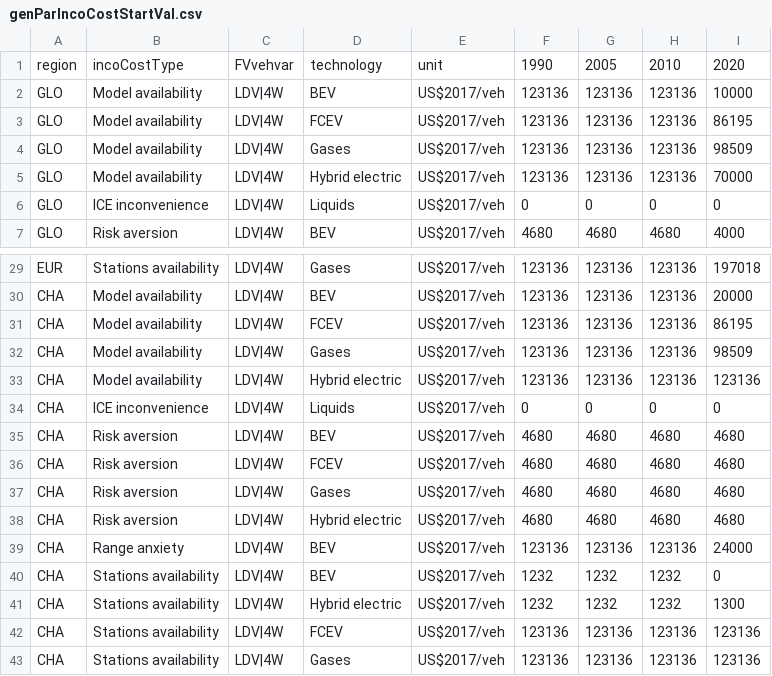
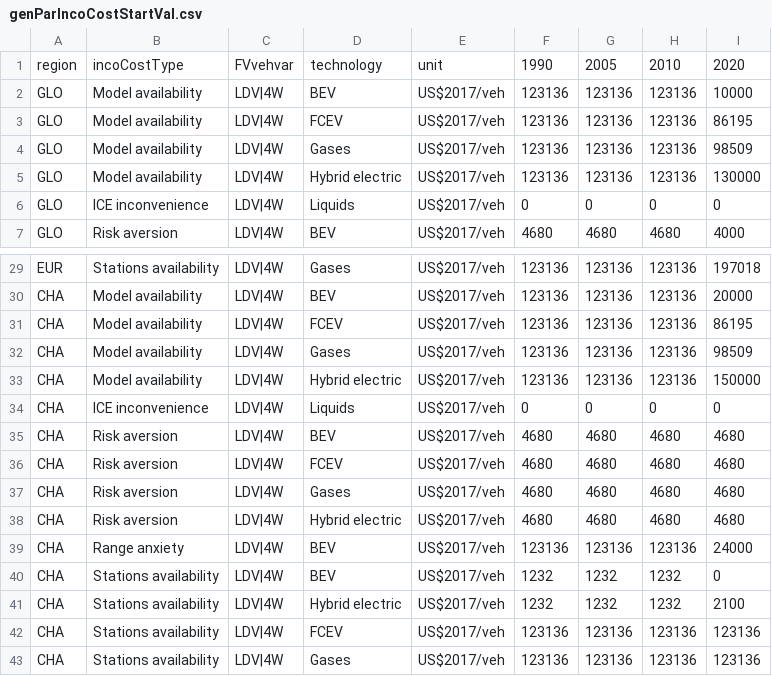
Before and after one commit to pik-piam/edgeTransport, a CSV file: inst/extdata/genParIncoCostStartVal.csv, drawn as a sheet; only a part is shown, gaps mark what is left out.

Commit message:
Update genParIncoCostStartVal.csv

```diff
--- a/inst/extdata/genParIncoCostStartVal.csv
+++ b/inst/extdata/genParIncoCostStartVal.csv
@@ -4,3 +4,3 @@ GLO;Model availability;LDV|4W;FCEV;US$2017/veh;123136;123136;123136;86195
 GLO;Model availability;LDV|4W;Gases;US$2017/veh;123136;123136;123136;98509
-GLO;Model availability;LDV|4W;Hybrid electric;US$2017/veh;123136;123136;123136;70000
+GLO;Model availability;LDV|4W;Hybrid electric;US$2017/veh;123136;123136;123136;130000
 GLO;ICE inconvenience;LDV|4W;Liquids;US$2017/veh;0;0;0;0
@@ -32,3 +32,3 @@ CHA;Model availability;LDV|4W;FCEV;US$2017/veh;123136;123136;123136;86195
 CHA;Model availability;LDV|4W;Gases;US$2017/veh;123136;123136;123136;98509
-CHA;Model availability;LDV|4W;Hybrid electric;US$2017/veh;123136;123136;123136;123136
+CHA;Model availability;LDV|4W;Hybrid electric;US$2017/veh;123136;123136;123136;150000
 CHA;ICE inconvenience;LDV|4W;Liquids;US$2017/veh;0;0;0;0
@@ -40,3 +40,3 @@ CHA;Range anxiety;LDV|4W;BEV;US$2017/veh;123136;123136;123136;24000
 CHA;Stations availability;LDV|4W;BEV;US$2017/veh;1232;1232;1232;0
-CHA;Stations availability;LDV|4W;Hybrid electric;US$2017/veh;1232;1232;1232;1300
+CHA;Stations availability;LDV|4W;Hybrid electric;US$2017/veh;1232;1232;1232;2100
 CHA;Stations availability;LDV|4W;FCEV;US$2017/veh;123136;123136;123136;123136
```
